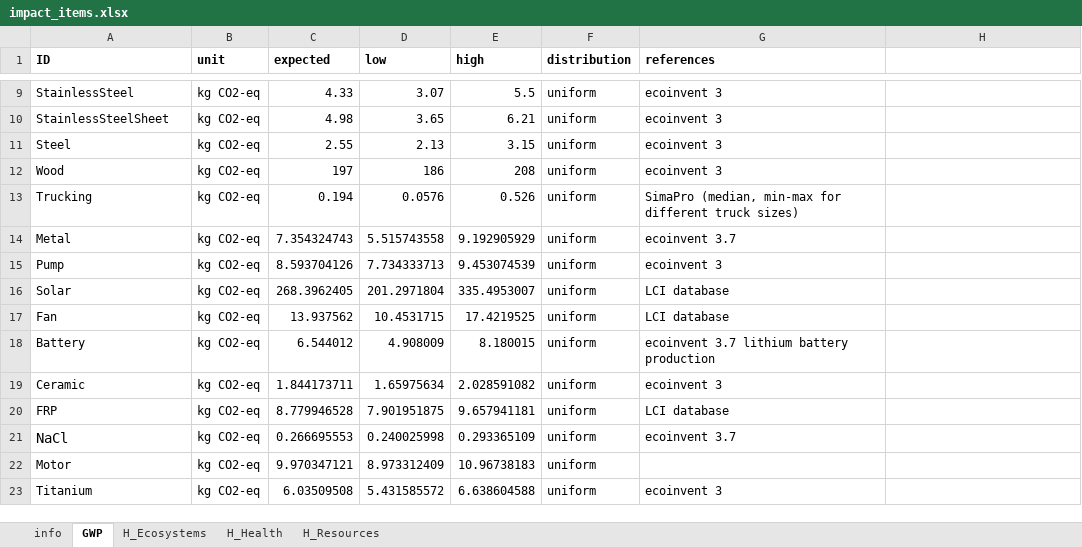
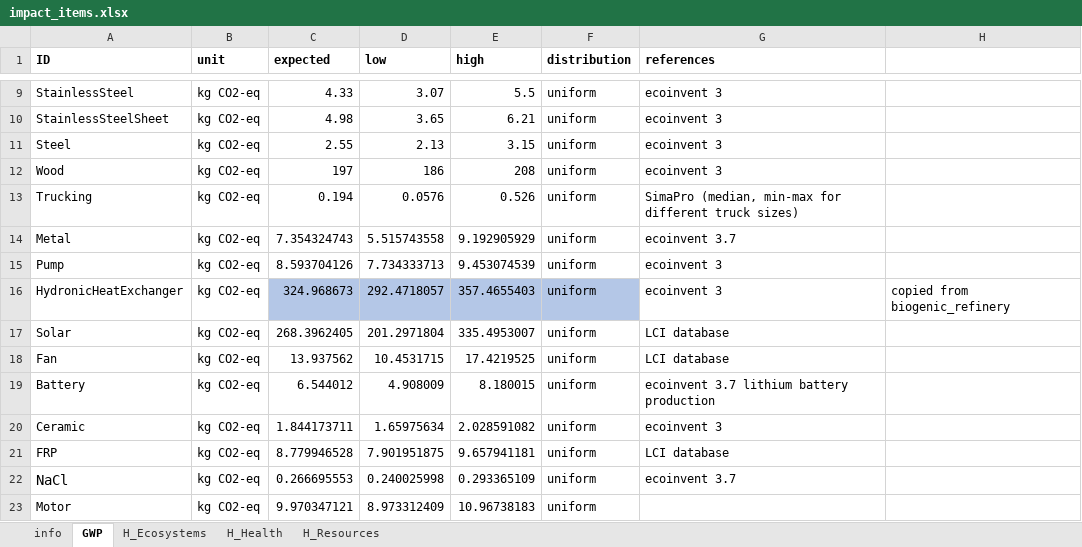
Before and after one commit to QSD-Group/EXPOsan, an Excel workbook: exposan/reclaimer/data/impact_items.xlsx, sheet GWP, drawn as a sheet; only a part is shown, gaps mark what is left out; the shorter side is filled out with more unchanged rows; values as stored, in another font and other column widths than the file's, no borders; the diff names each change by its address in the sheet, - before the commit and + after, or states it on an @@ line.

```diff
--- a/exposan/reclaimer/data/impact_items.xlsx (sheet GWP)
+++ b/exposan/reclaimer/data/impact_items.xlsx (sheet GWP)
+row 16: HydronicHeatExchanger | kg CO2-eq | 324.968673 | 292.4718057 | 357.4655403 | uniform | ecoinvent 3 | copied from biogenic_refinery
```
Also changed, not shown: sheet H_Health, sheet H_Resources, sheet H_Ecosystems, sheet info, 1 other file.
